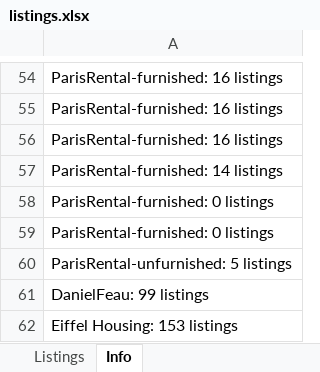
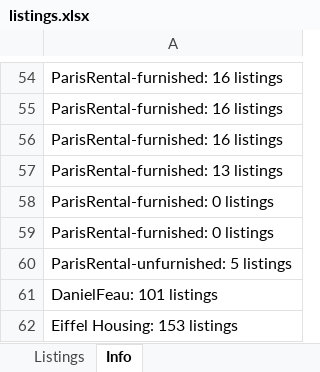
Before and after one commit to YFIP/House-Search-Agent, an Excel workbook: listings.xlsx, sheet Info, drawn as a sheet; only a part is shown, gaps mark what is left out; values as stored, in another font and other column widths than the file's, no borders; the diff covers the shown part only; the diff names each change by its address in the sheet, - before the commit and + after, or states it on an @@ line.

```diff
--- a/listings.xlsx (sheet Info)
+++ b/listings.xlsx (sheet Info)
-A57: ParisRental-furnished: 14 listings
+A57: ParisRental-furnished: 13 listings
-A61: DanielFeau: 99 listings
+A61: DanielFeau: 101 listings
```
Also changed, not shown: 46 edited cells elsewhere in this sheet, sheet Listings, 2 other files.
